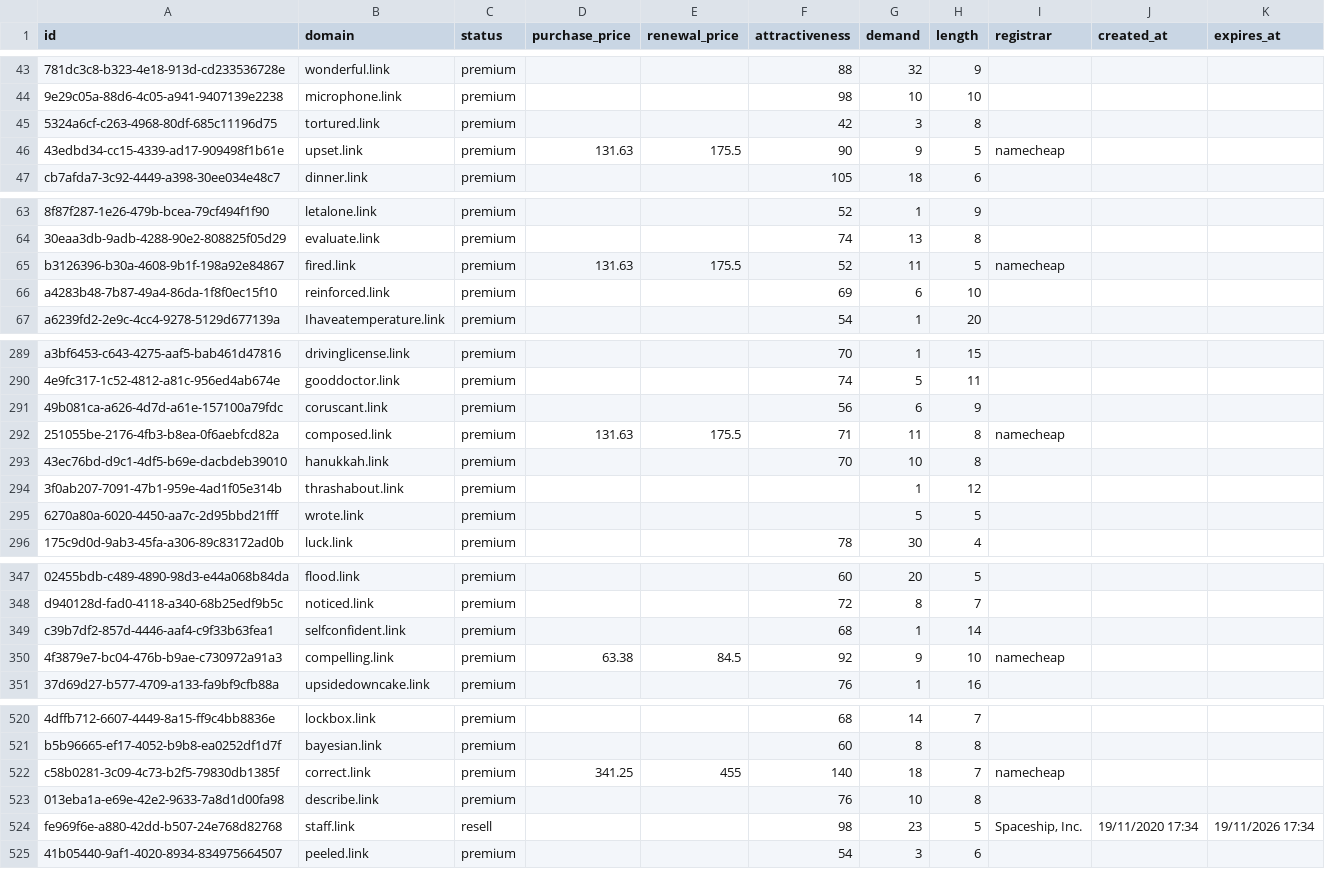
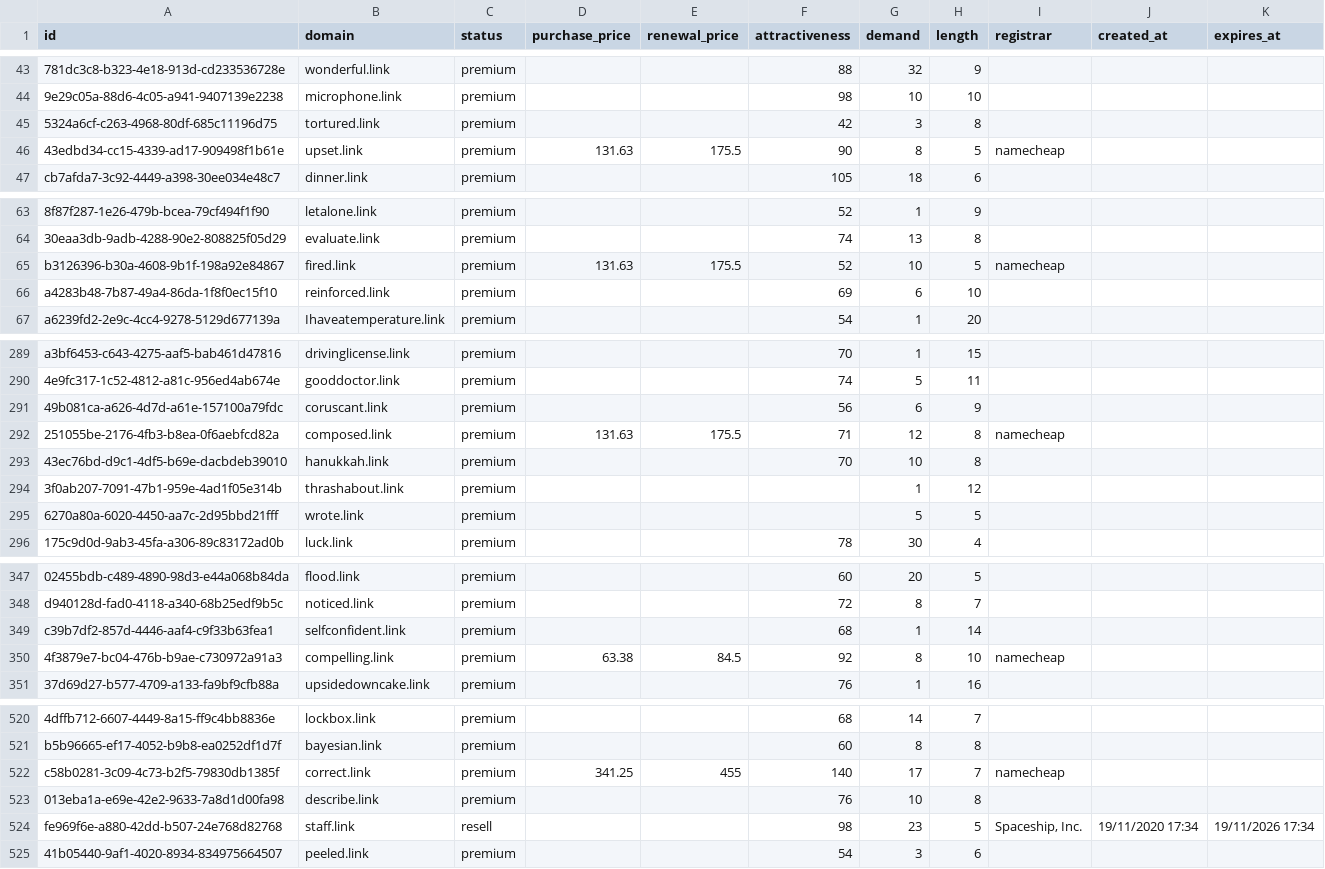
Before and after one commit to UniqueDomains/link-oneword-domains, a CSV file: link.csv, drawn as a sheet; only a part is shown, gaps mark what is left out; the diff covers the shown part only; the diff names each change by its address in the sheet, - before the commit and + after, or states it on an @@ line.

Commit message:
Domains update

```diff
--- a/link.csv
+++ b/link.csv
-G46 (demand): 9
+G46 (demand): 8
-G65 (demand): 11
+G65 (demand): 10
-G292 (demand): 11
+G292 (demand): 12
-G350 (demand): 9
+G350 (demand): 8
-G522 (demand): 18
+G522 (demand): 17
```
Also changed, not shown: 72 edited cells elsewhere in this file, 2 other files.
